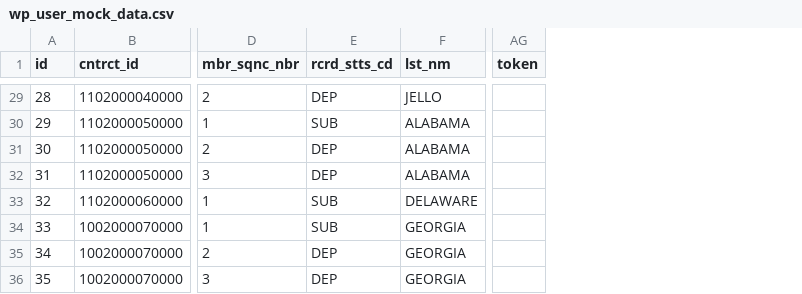
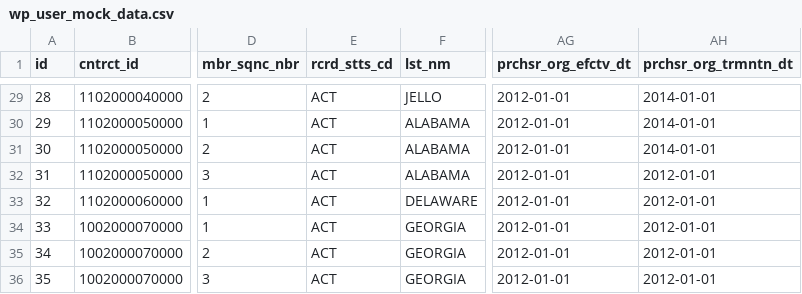
Before and after one commit to gfm/fo_sso_idp, a CSV file: wp_user_mock_data.csv, drawn as a sheet; only a part is shown, gaps mark what is left out; removed rows and columns are numbered as before the commit, all else as after; the diff covers the shown part only; the diff names each change by its address in the sheet, - before the commit and + after, or states it on an @@ line.

```diff
--- a/wp_user_mock_data.csv
+++ b/wp_user_mock_data.csv
-column AG (token), empty
+column AG (prchsr_org_efctv_dt), rows 29-36: all 2012-01-01
+column AH (prchsr_org_trmntn_dt), rows 29-36: 2014-01-01 | 2014-01-01 | 2014-01-01 | 2012-01-01 | 2012-01-01 | 2012-01-01 | 2012-01-01 | 2012-01-01
-E29 (rcrd_stts_cd): DEP
+E29 (rcrd_stts_cd): ACT
-E30 (rcrd_stts_cd): SUB
+E30 (rcrd_stts_cd): ACT
-E31:E32 (rcrd_stts_cd): DEP
+E31:E32 (rcrd_stts_cd): ACT
-E33:E34 (rcrd_stts_cd): SUB
+E33:E34 (rcrd_stts_cd): ACT
-E35:E36 (rcrd_stts_cd): DEP
+E35:E36 (rcrd_stts_cd): ACT
```
Also changed, not shown: 27 edited cells elsewhere in this file, 3 other files.
